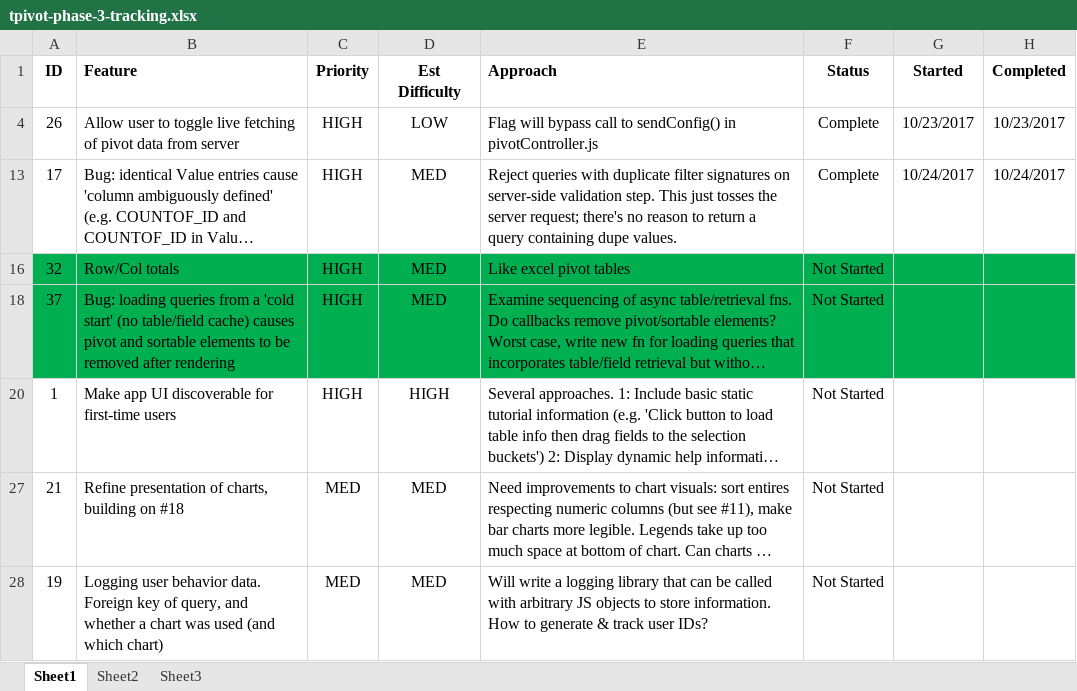
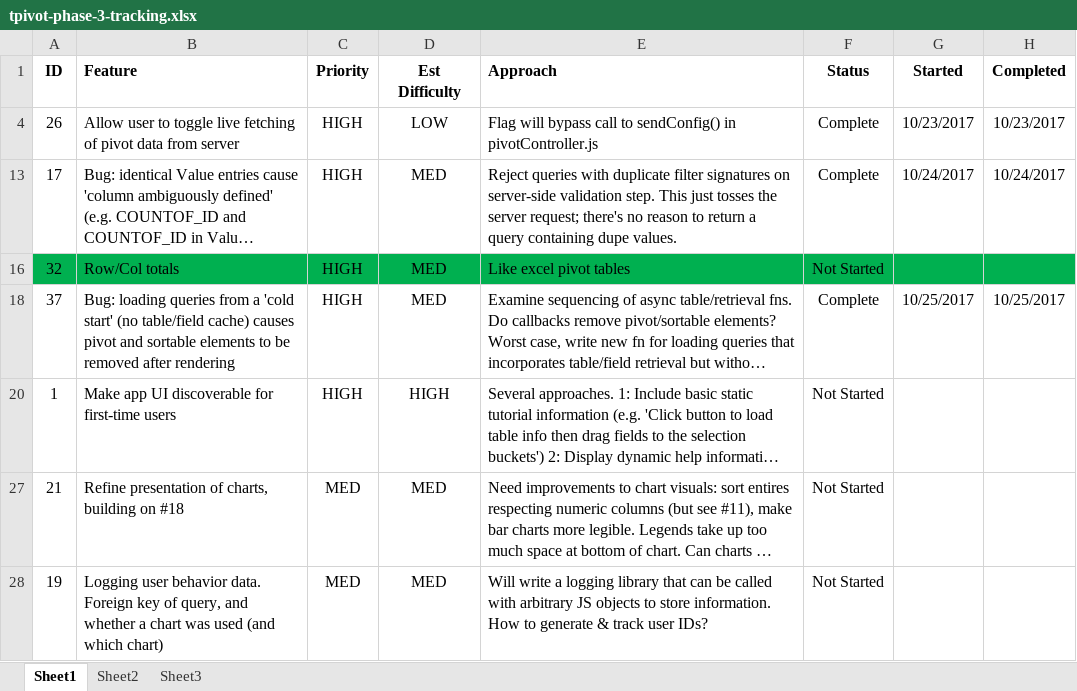
Before and after one commit to rgscherf/tpivot, an Excel workbook: tracking/tpivot-phase-3-tracking.xlsx, sheet Sheet1, drawn as a sheet; only a part is shown; long unchanged cells end in …; values as stored, in another font and other column widths than the file's, no borders; the diff names each change by its address in the sheet, - before the commit and + after, or states it on an @@ line.

```diff
--- a/tracking/tpivot-phase-3-tracking.xlsx (sheet Sheet1)
+++ b/tracking/tpivot-phase-3-tracking.xlsx (sheet Sheet1)
-A18:H18 fill: #00B050
+A18:H18 fill: none
-F18 (Status): Not Started
+F18 (Status): Complete
-G18 (Started): (empty)
+G18 (Started): 10/25/2017
-H18 (Completed): (empty)
+H18 (Completed): 10/25/2017
```
Also changed, not shown: 3 other files.
